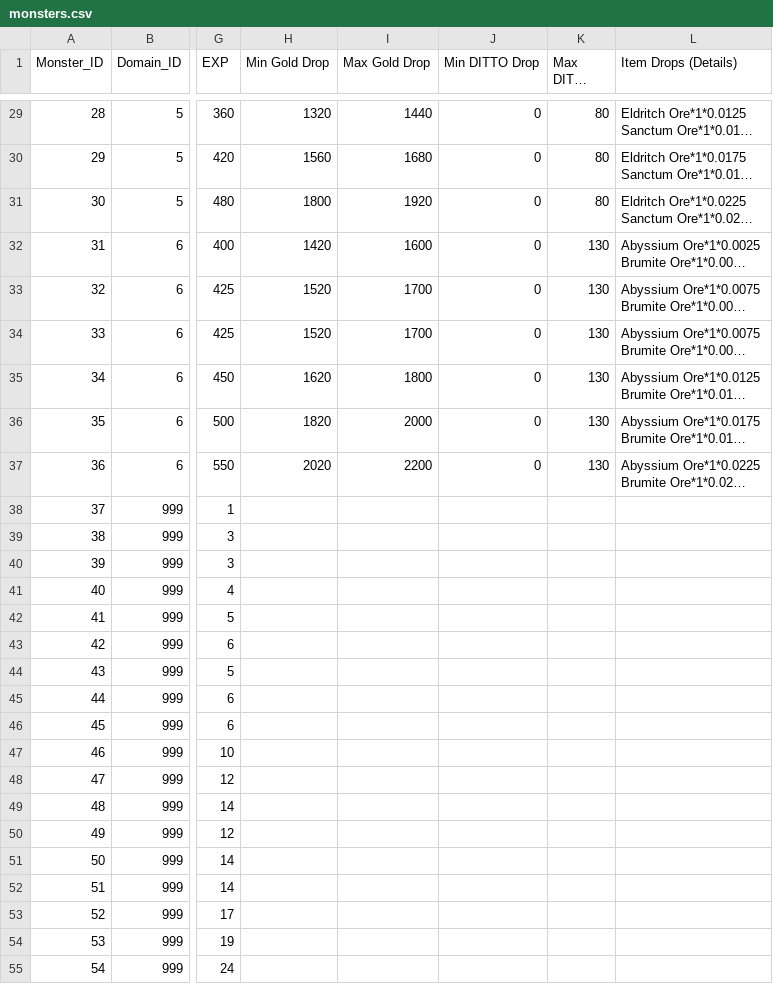
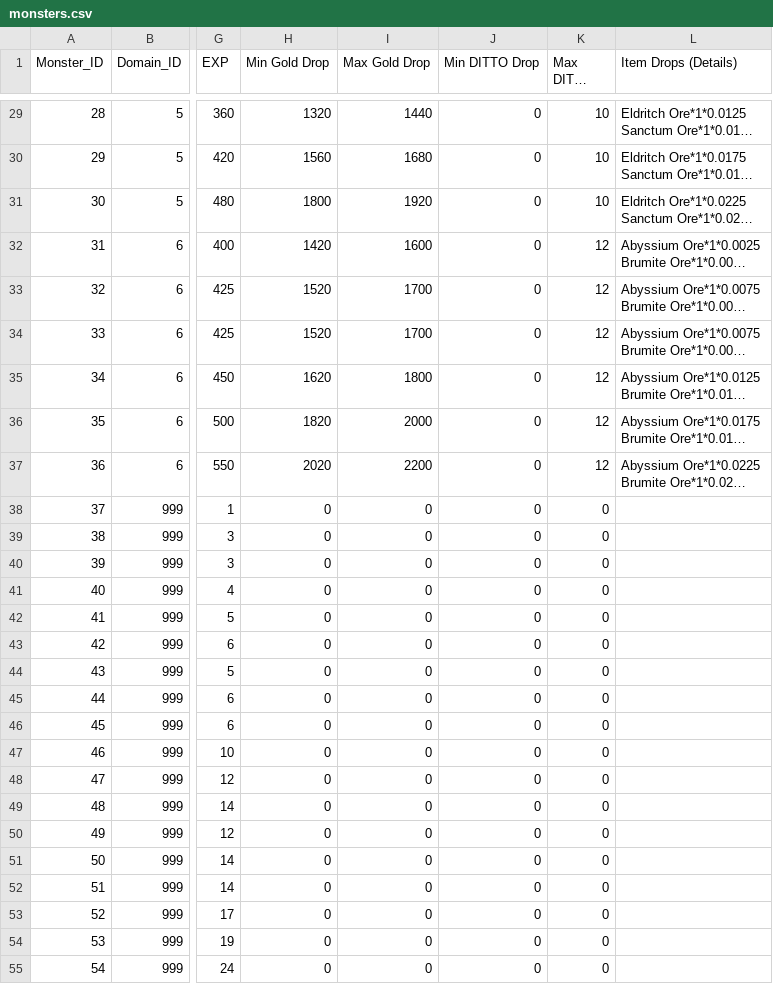
Before and after one commit to ditto-dao/ditto-quest-socket-server, a CSV file: src/encyclopedia/raw-csv/monsters.csv, drawn as a sheet; only a part is shown, gaps mark what is left out; long unchanged cells end in …; the diff covers the shown part only; the diff names each change by its address in the sheet, - before the commit and + after, or states it on an @@ line.

```diff
--- a/src/encyclopedia/raw-csv/monsters.csv
+++ b/src/encyclopedia/raw-csv/monsters.csv
-K29:K31 (Max DITTO Drop): 80
+K29:K31 (Max DITTO Drop): 10
-K32:K37 (Max DITTO Drop): 130
+K32:K37 (Max DITTO Drop): 12
-H38:H55 (Min Gold Drop): (empty)
+H38:H55 (Min Gold Drop): 0
-I38:I55 (Max Gold Drop): (empty)
+I38:I55 (Max Gold Drop): 0
-J38:J55 (Min DITTO Drop): (empty)
+J38:J55 (Min DITTO Drop): 0
-K38:K55 (Max DITTO Drop): (empty)
+K38:K55 (Max DITTO Drop): 0
```
Also changed, not shown: 100 edited cells elsewhere in this file, src/encyclopedia/raw-csv/dungeons.csv, src/encyclopedia/raw-csv/equipment.csv, 8 other files.
